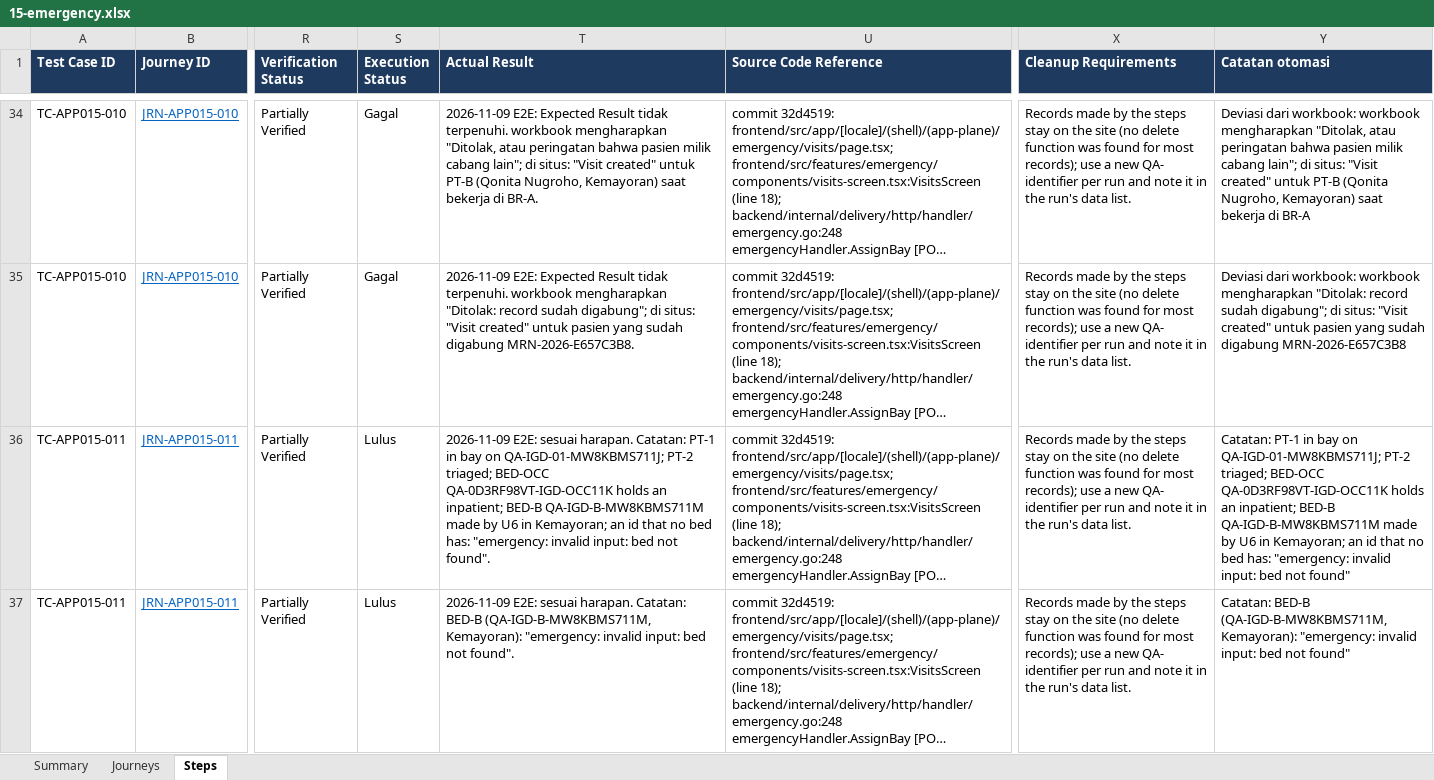
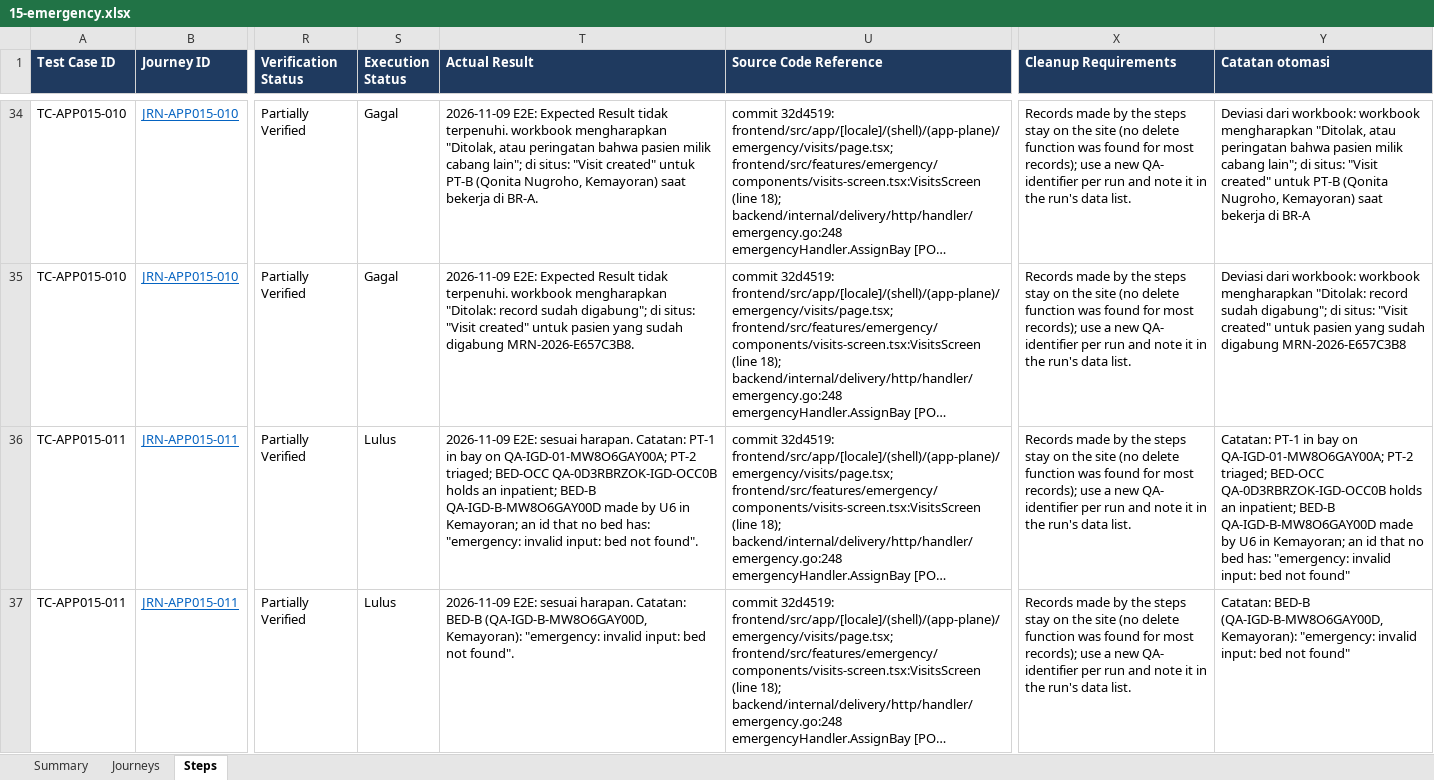
Before and after one commit to LIRE-Scripting/SIMRS-Automation, an Excel workbook: reports/e2e/15-emergency.xlsx, sheet Steps, drawn as a sheet; only a part is shown, gaps mark what is left out; long unchanged cells end in …; values as stored, in another font and other column widths than the file's, no borders; conditional formats and table styles not drawn; the diff covers the shown part only; the diff names each change by its address in the sheet, - before the commit and + after, or states it on an @@ line.

```diff
--- a/reports/e2e/15-emergency.xlsx (sheet Steps)
+++ b/reports/e2e/15-emergency.xlsx (sheet Steps)
-T36 (Actual Result): …bay on QA-IGD-01-MW8KBMS711J; PT-2 triaged; BED-OCC QA-0D3RF98VT-IGD-OCC11K holds an inpatient; BED-B QA-IGD-B-MW8KBMS711M made by…
+T36 (Actual Result): …bay on QA-IGD-01-MW8O6GAY00A; PT-2 triaged; BED-OCC QA-0D3RBRZOK-IGD-OCC0B holds an inpatient; BED-B QA-IGD-B-MW8O6GAY00D made by…
-Y36 (Catatan otomasi): …bay on QA-IGD-01-MW8KBMS711J; PT-2 triaged; BED-OCC QA-0D3RF98VT-IGD-OCC11K holds an inpatient; BED-B QA-IGD-B-MW8KBMS711M made by…
+Y36 (Catatan otomasi): …bay on QA-IGD-01-MW8O6GAY00A; PT-2 triaged; BED-OCC QA-0D3RBRZOK-IGD-OCC0B holds an inpatient; BED-B QA-IGD-B-MW8O6GAY00D made by…
-T37 (Actual Result): …Catatan: BED-B (QA-IGD-B-MW8KBMS711M, Kemayoran): "emergency:…
+T37 (Actual Result): …Catatan: BED-B (QA-IGD-B-MW8O6GAY00D, Kemayoran): "emergency:…
-Y37 (Catatan otomasi): Catatan: BED-B (QA-IGD-B-MW8KBMS711M, Kemayoran): "emergency:…
+Y37 (Catatan otomasi): Catatan: BED-B (QA-IGD-B-MW8O6GAY00D, Kemayoran): "emergency:…
```
Also changed, not shown: 7 edited cells elsewhere in this sheet, sheet Summary, reports/e2e-chains/e2e-journeys.xlsx, reports/e2e/01-ambulatory-care.xlsx, 35 other files.
